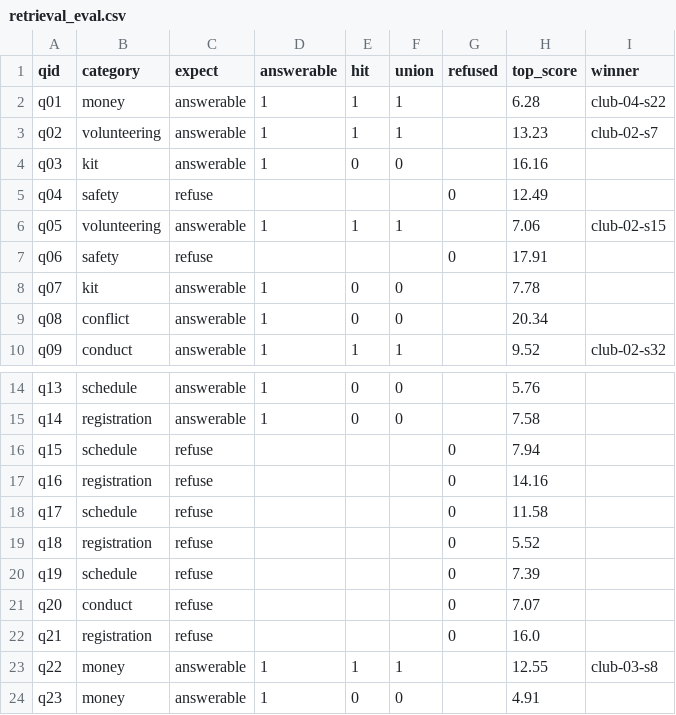
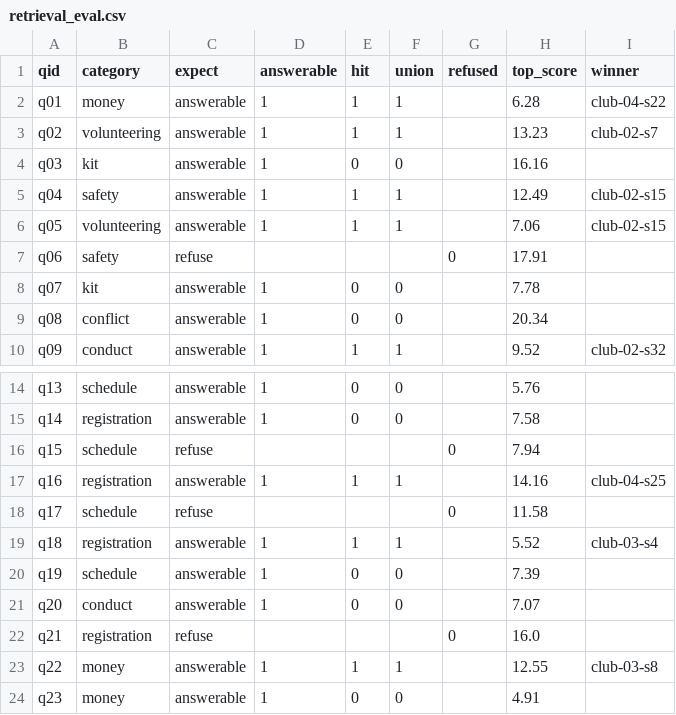
Before and after one commit to GTavarez/huskies-ai, a CSV file: out/retrieval_eval.csv, drawn as a sheet; only a part is shown, gaps mark what is left out.

Commit message:
Week 7: five mislabelled eval rows and five false findings, same root cause
answerable 30/30 on a question set 20% larger - the chunker is done, every
remaining miss is ranking. BM25 46%, embeddings 80%, hybrid 80%, and the
refusal floor still separates nothing on any ranker (0/10).

The model judge gets 8/10 correct refusals where no score threshold managed
better than 0. Routing tried and killed: a 1B gate scored 13/40 against a
constant MISSING baseline of 21/40.

Root cause found twice over. Five refuse labels and five findings about the
documents were all set by concluding that a ranked search missing something
meant the document did not contain it. club-02 states an injury procedure.
club-04 has a concussion protocol and a CDC-derived return-to-play form.
Absence is a claim about a whole document; ranking only reports the top.

Tooling: audit_questions.py gains --only and a typed-key path verified against
the PDFs; judge.py gains a corruption-tolerant refusal check, a gate, and
output paths that cannot overwrite a previous run; embed_eval.py prints set
differences instead of counts; claim_audit.py is new.

```diff
--- a/out/retrieval_eval.csv
+++ b/out/retrieval_eval.csv
@@ -4,3 +4,3 @@ q02,volunteering,answerable,1,1,1,,13.23,club-02-s7
 q03,kit,answerable,1,0,0,,16.16,
-q04,safety,refuse,,,,0,12.49,
+q04,safety,answerable,1,1,1,,12.49,club-02-s15
 q05,volunteering,answerable,1,1,1,,7.06,club-02-s15
@@ -16,7 +16,7 @@ q14,registration,answerable,1,0,0,,7.58,
 q15,schedule,refuse,,,,0,7.94,
-q16,registration,refuse,,,,0,14.16,
+q16,registration,answerable,1,1,1,,14.16,club-04-s25
 q17,schedule,refuse,,,,0,11.58,
-q18,registration,refuse,,,,0,5.52,
-q19,schedule,refuse,,,,0,7.39,
-q20,conduct,refuse,,,,0,7.07,
+q18,registration,answerable,1,1,1,,5.52,club-03-s4
+q19,schedule,answerable,1,0,0,,7.39,
+q20,conduct,answerable,1,0,0,,7.07,
 q21,registration,refuse,,,,0,16.0,
```
Also changed, not shown: 4 other files.
